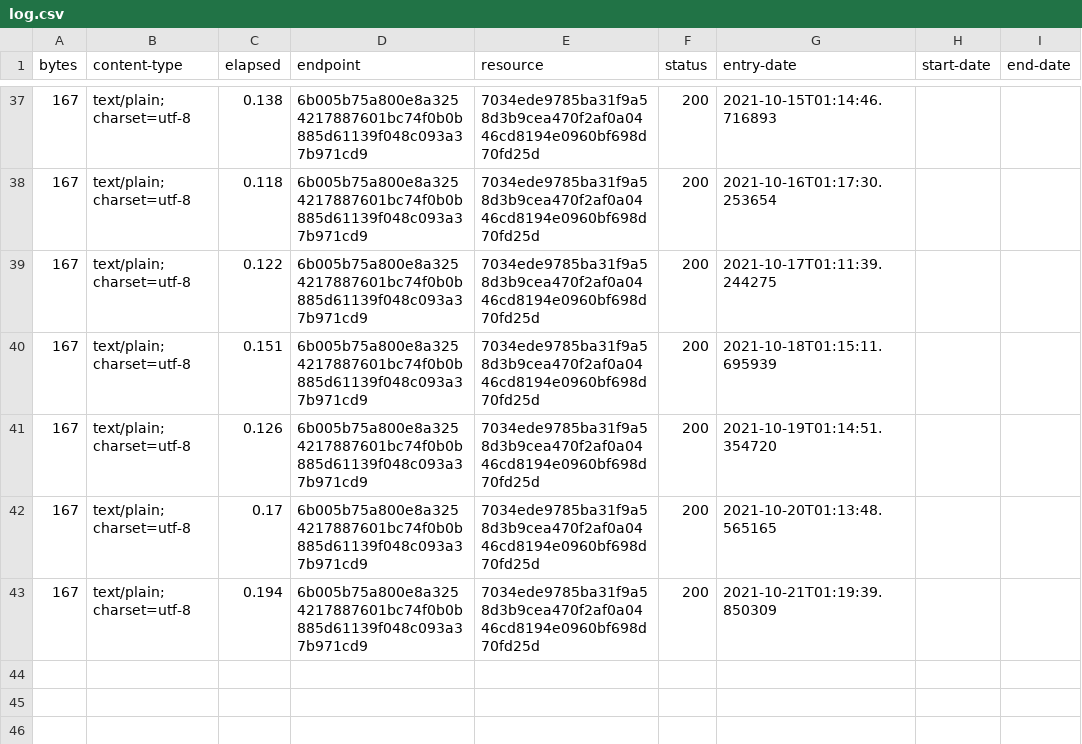
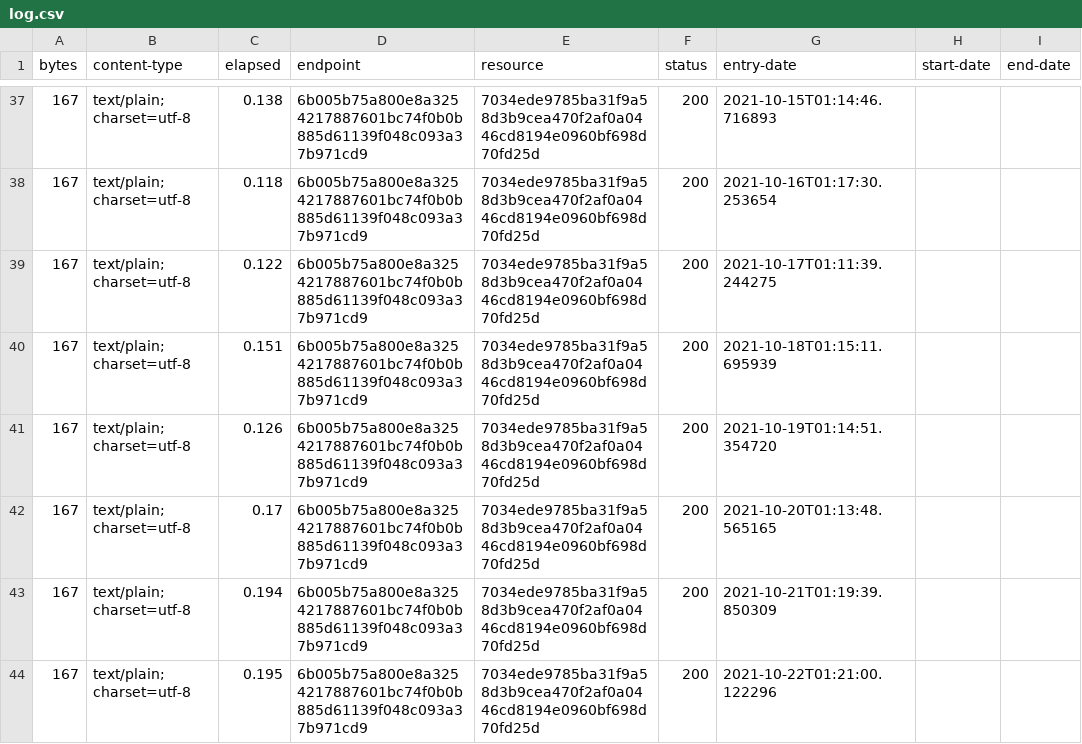
Before and after one commit to digital-land-attic/contribution-funding-status-collection, a CSV file: collection/log.csv, drawn as a sheet; only a part is shown, gaps mark what is left out.

Commit message:
Collection 2021-10-22

```diff
--- a/collection/log.csv
+++ b/collection/log.csv
@@ -43 +43,2 @@ bytes,content-type,elapsed,endpoint,resource,status,entry-date,start-date,end-da
 167,text/plain; charset=utf-8,0.194,6b005b75a800e8a3254217887601bc74f0b0b885d61139f048c093a37b971cd9,7034ede9785ba31f9a58d3b9cea470f2af0a0446cd8194e0960bf698d70fd25d,200,2021-10-21T01:19:39.850309,,
+167,text/plain; charset=utf-8,0.195,6b005b75a800e8a3254217887601bc74f0b0b885d61139f048c093a37b971cd9,7034ede9785ba31f9a58d3b9cea470f2af0a0446cd8194e0960bf698d70fd25d,200,2021-10-22T01:21:00.122296,,
```
